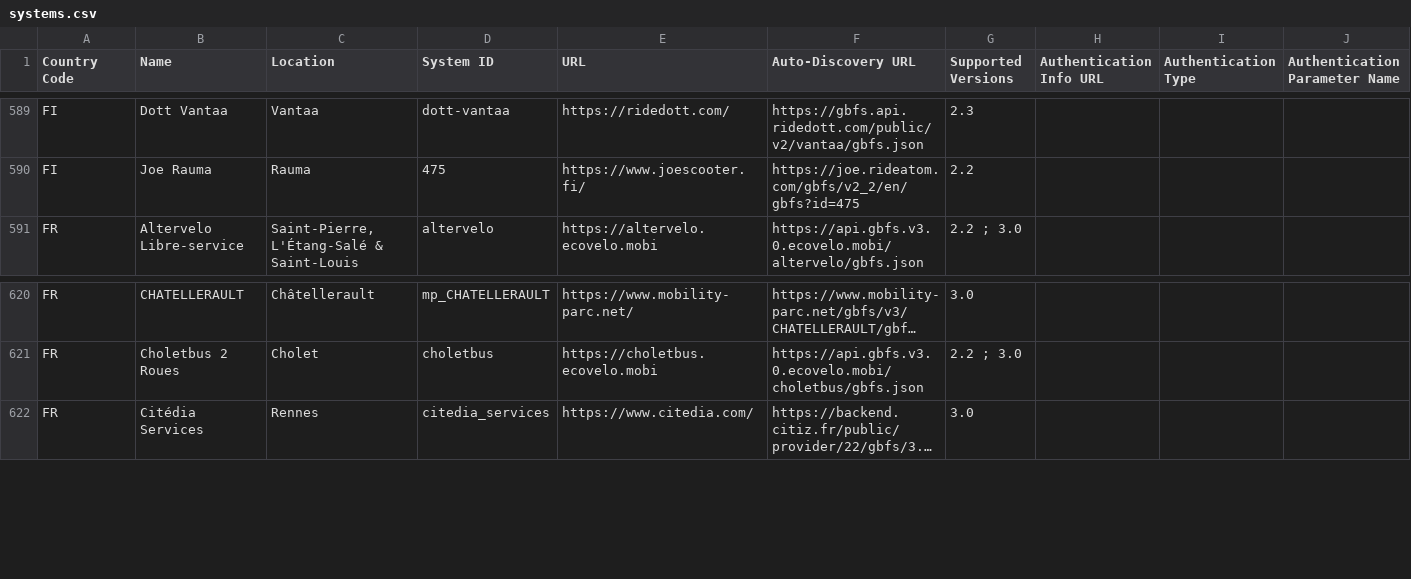
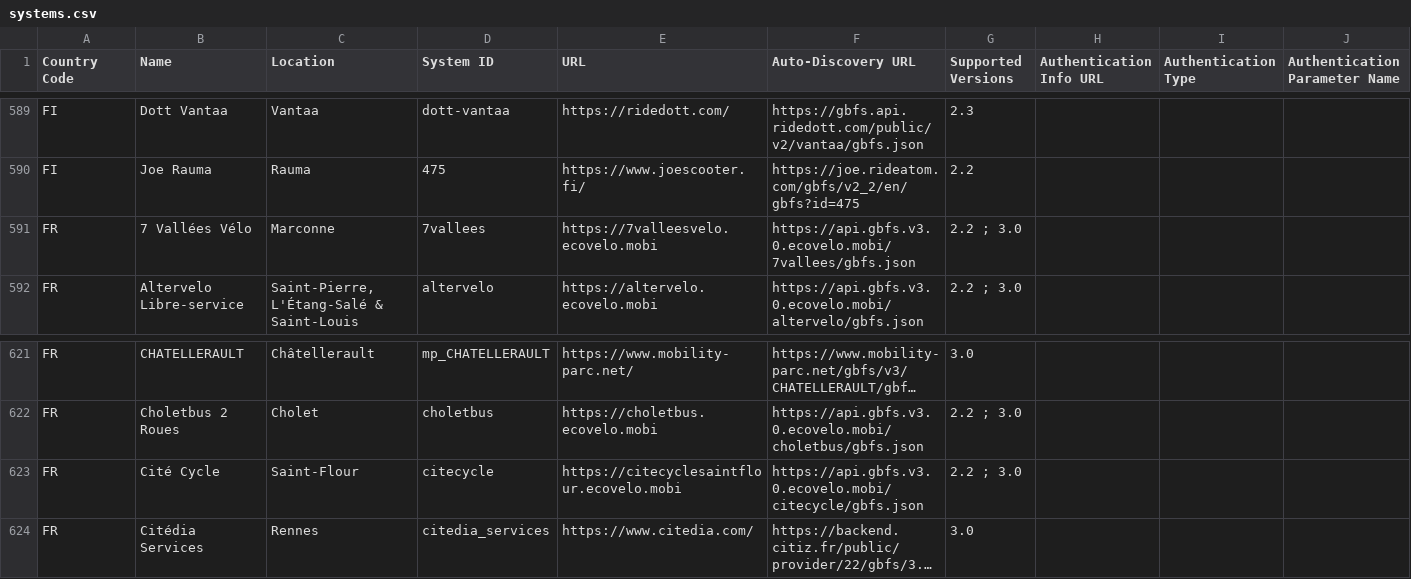
Before and after one commit to MobilityData/gbfs, a CSV file: systems.csv, drawn as a sheet; only a part is shown, gaps mark what is left out; long unchanged cells end in …; the diff names each change by its address in the sheet, - before the commit and + after, or states it on an @@ line.

Commit message:
Add 2 feeds from Ecovelo in FR (#892)
* Add 2 feeds from Ecovelo in FR

* Fix missing country code

```diff
--- a/systems.csv
+++ b/systems.csv
+row 591: FR | 7 Vallées Vélo | Marconne | 7vallees | https://7valleesvelo.ecovelo.mobi | https://api.gbfs.v3.0.ecovelo.mobi/7vallees/gbfs.json | 2.2 ; 3.0
+row 623: FR | Cité Cycle | Saint-Flour | citecycle | https://citecyclesaintflour.ecovelo.mobi | https://api.gbfs.v3.0.ecovelo.mobi/citecycle/gbfs.json | 2.2 ; 3.0
```
